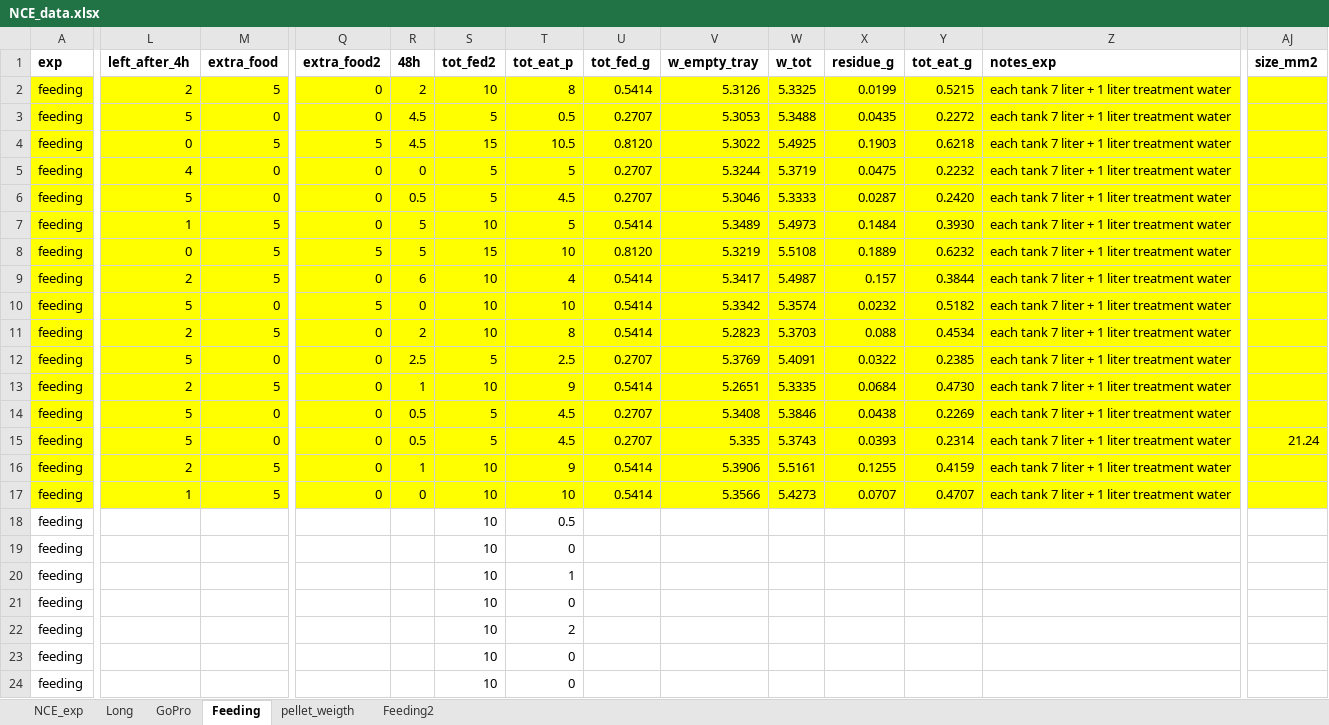
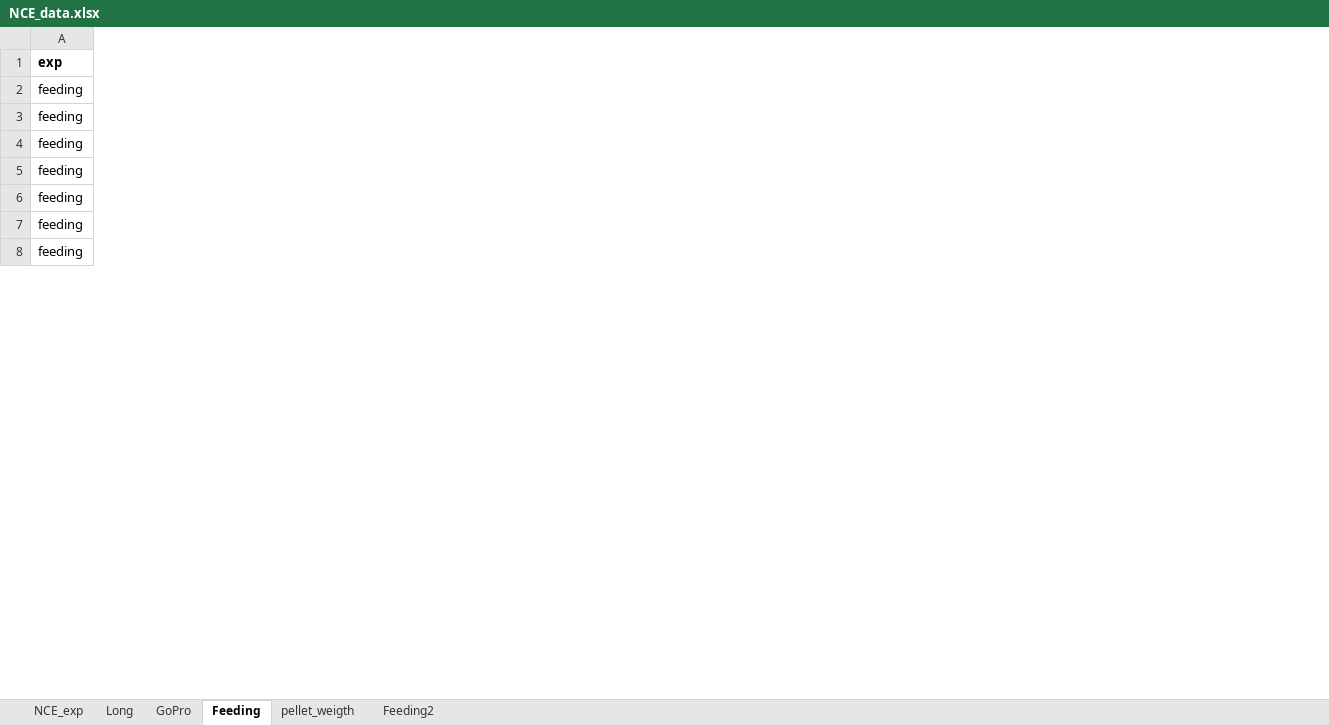
Before and after one commit to OlivierRaven/NCE_Koura_catfish, an Excel workbook: data/raw/NCE_data.xlsx, sheet Feeding, drawn as a sheet; only a part is shown, gaps mark what is left out; values as stored, in another font and other column widths than the file's, no borders; rows hold the shown columns only; the diff covers the shown part only; the diff names each change by its address in the sheet, - before the commit and + after, or states it on an @@ line.

```diff
--- a/data/raw/NCE_data.xlsx (sheet Feeding)
+++ b/data/raw/NCE_data.xlsx (sheet Feeding)
-column L (left_after_4h), empty
-column M (extra_food), empty
-column Q (extra_food2), empty
-column R (48h), empty
-column S (tot_fed2), rows 18-24: all 10
-column T (tot_eat_p), rows 18-24: 0.5 | 0 | 1 | 0 | 2 | 0 | 0
-column U (tot_fed_g), empty
-column V (w_empty_tray), empty
-column W (w_tot), empty
-column X (residue_g), empty
-column Y (tot_eat_g), empty
-column Z (notes_exp), empty
-column AJ (size_mm2), empty
-row 2: feeding | 2 | 5 | 0 | 2 | 10 | 8 | 0.5414 | 5.3126 | 5.3325 | 0.0199 | 0.5215 | each tank 7 liter + 1 liter treatment water
-row 3: feeding | 5 | 0 | 0 | 4.5 | 5 | 0.5 | 0.2707 | 5.3053 | 5.3488 | 0.0435 | 0.2272 | each tank 7 liter + 1 liter treatment water
-row 4: feeding | 0 | 5 | 5 | 4.5 | 15 | 10.5 | 0.8120 | 5.3022 | 5.4925 | 0.1903 | 0.6218 | each tank 7 liter + 1 liter treatment water
-row 5: feeding | 4 | 0 | 0 | 0 | 5 | 5 | 0.2707 | 5.3244 | 5.3719 | 0.0475 | 0.2232 | each tank 7 liter + 1 liter treatment water
-row 6: feeding | 5 | 0 | 0 | 0.5 | 5 | 4.5 | 0.2707 | 5.3046 | 5.3333 | 0.0287 | 0.2420 | each tank 7 liter + 1 liter treatment water
-row 7: feeding | 1 | 5 | 0 | 5 | 10 | 5 | 0.5414 | 5.3489 | 5.4973 | 0.1484 | 0.3930 | each tank 7 liter + 1 liter treatment water
-row 8: feeding | 0 | 5 | 5 | 5 | 15 | 10 | 0.8120 | 5.3219 | 5.5108 | 0.1889 | 0.6232 | each tank 7 liter + 1 liter treatment water
-row 9: feeding | 2 | 5 | 0 | 6 | 10 | 4 | 0.5414 | 5.3417 | 5.4987 | 0.157 | 0.3844 | each tank 7 liter + 1 liter treatment water
-row 10: feeding | 5 | 0 | 5 | 0 | 10 | 10 | 0.5414 | 5.3342 | 5.3574 | 0.0232 | 0.5182 | each tank 7 liter + 1 liter treatment water
-row 11: feeding | 2 | 5 | 0 | 2 | 10 | 8 | 0.5414 | 5.2823 | 5.3703 | 0.088 | 0.4534 | each tank 7 liter + 1 liter treatment water
-row 12: feeding | 5 | 0 | 0 | 2.5 | 5 | 2.5 | 0.2707 | 5.3769 | 5.4091 | 0.0322 | 0.2385 | each tank 7 liter + 1 liter treatment water
-row 13: feeding | 2 | 5 | 0 | 1 | 10 | 9 | 0.5414 | 5.2651 | 5.3335 | 0.0684 | 0.4730 | each tank 7 liter + 1 liter treatment water
-row 14: feeding | 5 | 0 | 0 | 0.5 | 5 | 4.5 | 0.2707 | 5.3408 | 5.3846 | 0.0438 | 0.2269 | each tank 7 liter + 1 liter treatment water
-row 15: feeding | 5 | 0 | 0 | 0.5 | 5 | 4.5 | 0.2707 | 5.335 | 5.3743 | 0.0393 | 0.2314 | each tank 7 liter + 1 liter treatment water | 21.24
-row 16: feeding | 2 | 5 | 0 | 1 | 10 | 9 | 0.5414 | 5.3906 | 5.5161 | 0.1255 | 0.4159 | each tank 7 liter + 1 liter treatment water
-row 17: feeding | 1 | 5 | 0 | 0 | 10 | 10 | 0.5414 | 5.3566 | 5.4273 | 0.0707 | 0.4707 | each tank 7 liter + 1 liter treatment water
```
Also changed, not shown: 4 removed columns and 5 edited cells elsewhere in this sheet, formulas that keep their value, 51 other files.
